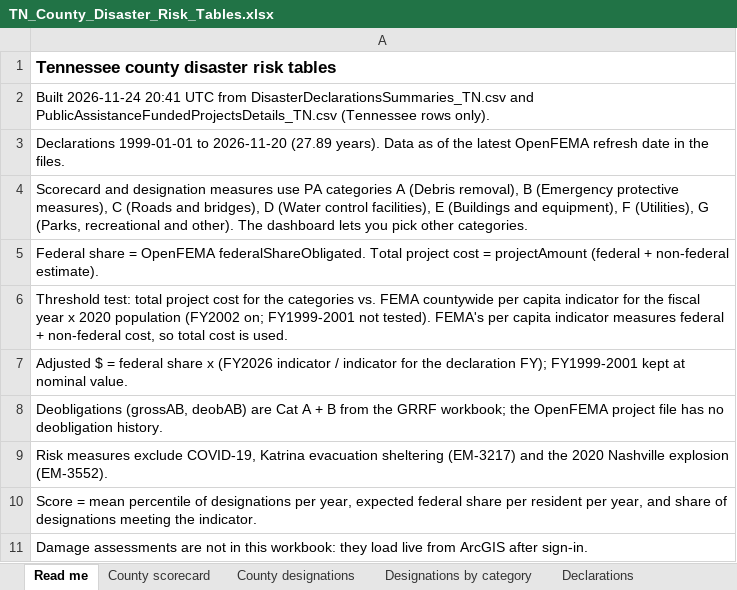
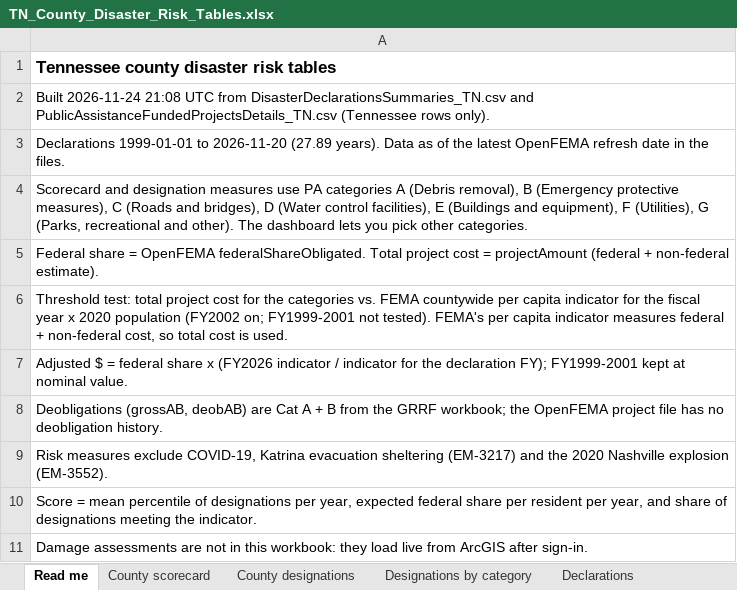
Before and after one commit to AMZ1940/tn_county_risk_dashboard, an Excel workbook: downloads/TN_County_Disaster_Risk_Tables.xlsx, sheet Read me, drawn as a sheet; values as stored, in another font and other column widths than the file's, no borders; the diff names each change by its address in the sheet, - before the commit and + after, or states it on an @@ line.

```diff
--- a/downloads/TN_County_Disaster_Risk_Tables.xlsx (sheet Read me)
+++ b/downloads/TN_County_Disaster_Risk_Tables.xlsx (sheet Read me)
-A2: Built 2026-11-24 20:41 UTC from…
+A2: Built 2026-11-24 21:08 UTC from…
```
Also changed, not shown: 2 other files.
